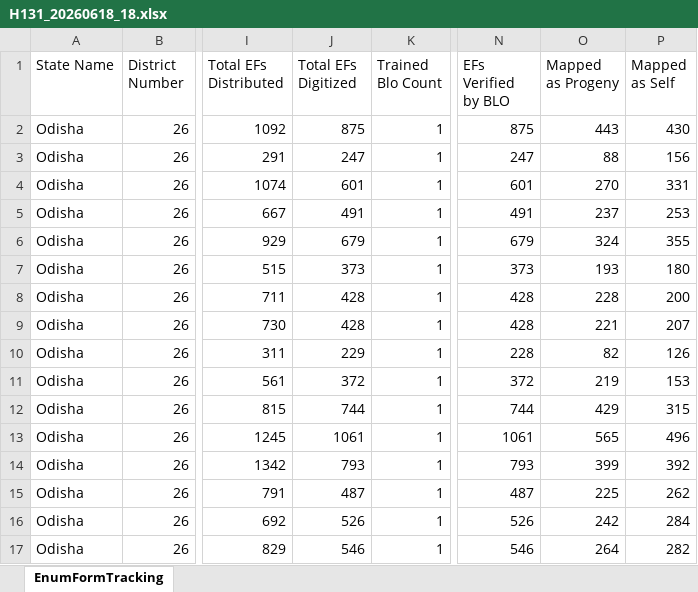
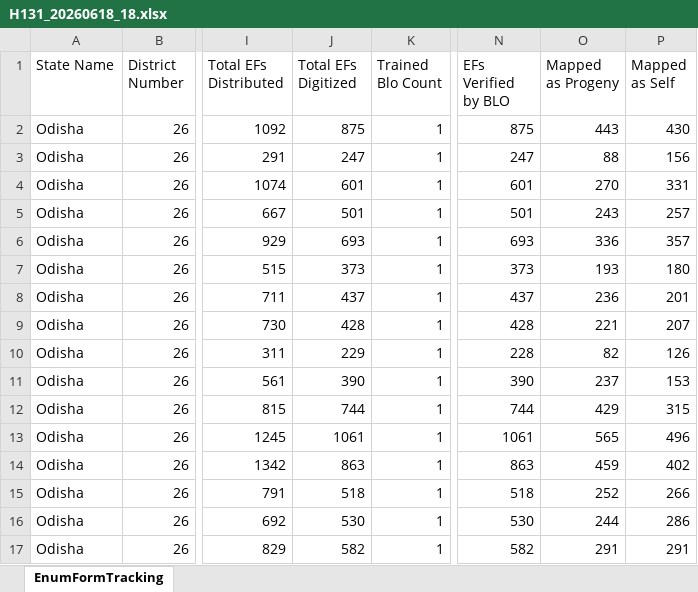
Before and after one commit to partha22345/SIR-Hinjili, an Excel workbook: data/H131_20260618_18.xlsx, sheet EnumFormTracking, drawn as a sheet; only a part is shown, gaps mark what is left out; values as stored, in another font and other column widths than the file's, no borders; charts and pictures not drawn; the diff covers the shown part only; the diff names each change by its address in the sheet, - before the commit and + after, or states it on an @@ line.

Commit message:
Auto-upload: H131_20260618_18.xlsx

```diff
--- a/data/H131_20260618_18.xlsx (sheet EnumFormTracking)
+++ b/data/H131_20260618_18.xlsx (sheet EnumFormTracking)
-J5 (Total EFs Digitized): 491
+J5 (Total EFs Digitized): 501
-N5 (EFs Verified by BLO): 491
+N5 (EFs Verified by BLO): 501
-O5 (Mapped as Progeny): 237
+O5 (Mapped as Progeny): 243
-P5 (Mapped as Self): 253
+P5 (Mapped as Self): 257
-J6 (Total EFs Digitized): 679
+J6 (Total EFs Digitized): 693
-N6 (EFs Verified by BLO): 679
+N6 (EFs Verified by BLO): 693
-O6 (Mapped as Progeny): 324
+O6 (Mapped as Progeny): 336
-P6 (Mapped as Self): 355
+P6 (Mapped as Self): 357
-J8 (Total EFs Digitized): 428
+J8 (Total EFs Digitized): 437
-N8 (EFs Verified by BLO): 428
+N8 (EFs Verified by BLO): 437
-O8 (Mapped as Progeny): 228
+O8 (Mapped as Progeny): 236
-P8 (Mapped as Self): 200
+P8 (Mapped as Self): 201
-J11 (Total EFs Digitized): 372
+J11 (Total EFs Digitized): 390
-N11 (EFs Verified by BLO): 372
+N11 (EFs Verified by BLO): 390
-O11 (Mapped as Progeny): 219
+O11 (Mapped as Progeny): 237
-J14 (Total EFs Digitized): 793
+J14 (Total EFs Digitized): 863
-N14 (EFs Verified by BLO): 793
+N14 (EFs Verified by BLO): 863
-O14 (Mapped as Progeny): 399
+O14 (Mapped as Progeny): 459
-P14 (Mapped as Self): 392
+P14 (Mapped as Self): 402
-J15 (Total EFs Digitized): 487
+J15 (Total EFs Digitized): 518
-N15 (EFs Verified by BLO): 487
+N15 (EFs Verified by BLO): 518
-O15 (Mapped as Progeny): 225
+O15 (Mapped as Progeny): 252
-P15 (Mapped as Self): 262
+P15 (Mapped as Self): 266
-J16 (Total EFs Digitized): 526
+J16 (Total EFs Digitized): 530
-N16 (EFs Verified by BLO): 526
+N16 (EFs Verified by BLO): 530
-O16 (Mapped as Progeny): 242
+O16 (Mapped as Progeny): 244
-P16 (Mapped as Self): 284
+P16 (Mapped as Self): 286
-J17 (Total EFs Digitized): 546
+J17 (Total EFs Digitized): 582
-N17 (EFs Verified by BLO): 546
+N17 (EFs Verified by BLO): 582
-O17 (Mapped as Progeny): 264
+O17 (Mapped as Progeny): 291
-P17 (Mapped as Self): 282
+P17 (Mapped as Self): 291
```
Also changed, not shown: 694 edited cells elsewhere in this sheet.
